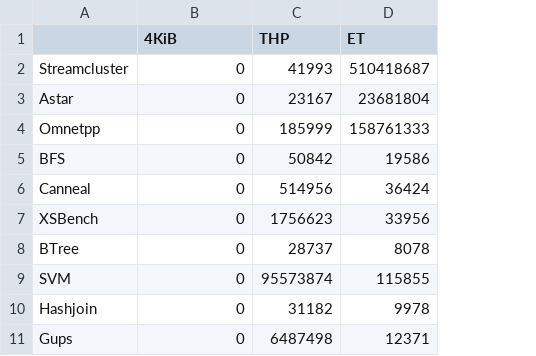
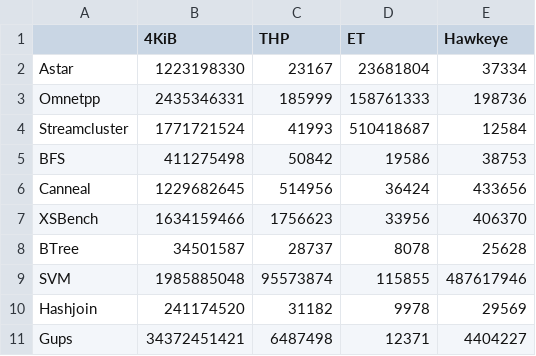
Before and after one commit to ejga2001/elastic-translations-MICRO2024, a CSV file: scripts/plots/fig10/tlbmisses.csv, drawn as a sheet; removed rows and columns are numbered as before the commit, all else as after; the diff names each change by its address in the sheet, - before the commit and + after, or states it on an @@ line.

```diff
--- a/scripts/plots/fig10/tlbmisses.csv
+++ b/scripts/plots/fig10/tlbmisses.csv
+column E (Hawkeye), rows 2-3: 37334 | 198736; rows 5-11: 38753 | 433656 | 406370 | 25628 | 487617946 | 29569 | 4404227
-row 2: Streamcluster | 0 | 41993 | 510418687
-B2 (4KiB): 0
+B2 (4KiB): 1223198330
-B3 (4KiB): 0
+B3 (4KiB): 2435346331
+row 4: Streamcluster | 1771721524 | 41993 | 510418687 | 12584
-B5 (4KiB): 0
+B5 (4KiB): 411275498
-B6 (4KiB): 0
+B6 (4KiB): 1229682645
-B7 (4KiB): 0
+B7 (4KiB): 1634159466
-B8 (4KiB): 0
+B8 (4KiB): 34501587
-B9 (4KiB): 0
+B9 (4KiB): 1985885048
-B10 (4KiB): 0
+B10 (4KiB): 241174520
-B11 (4KiB): 0
+B11 (4KiB): 34372451421
```
Also changed, not shown: scripts/plots/fig10/cycles.csv, scripts/plots/fig8/cycles.csv, 22 other files.
